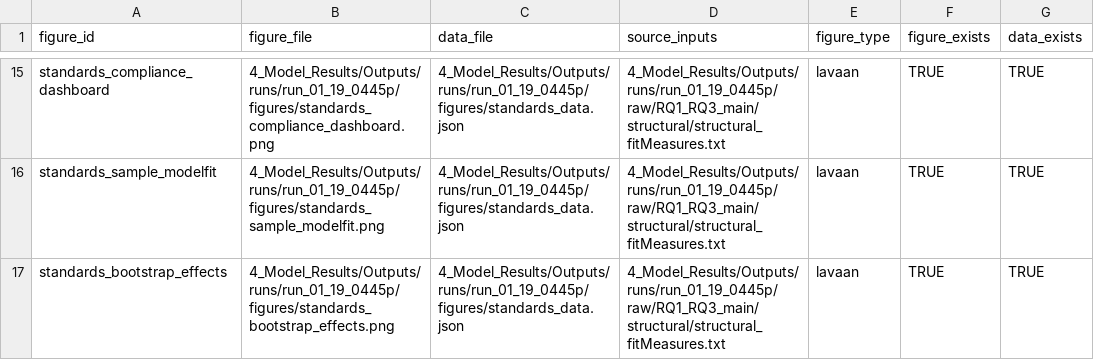
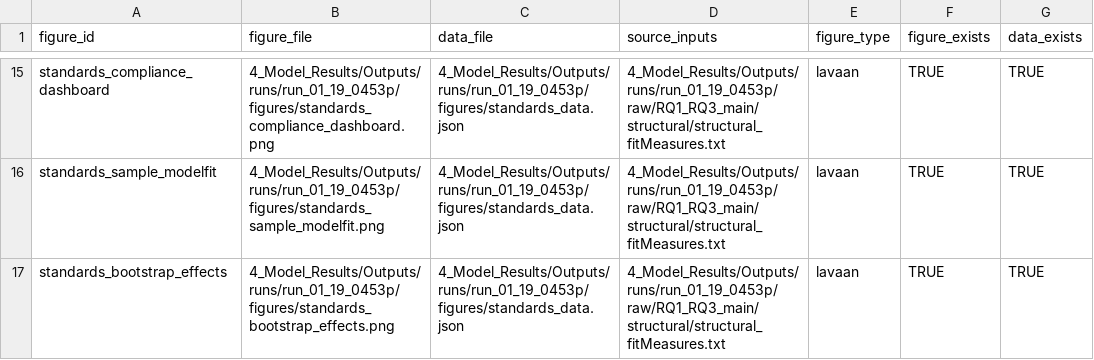
Before and after one commit to Judd23/Dissertation-Model-Simulation, a TSV file: 4_Model_Results/Summary/Run_Summary/figure_sources.tsv, drawn as a sheet; only a part is shown, gaps mark what is left out; the diff covers the shown part only; the diff names each change by its address in the sheet, - before the commit and + after, or states it on an @@ line.

```diff
--- a/4_Model_Results/Summary/Run_Summary/figure_sources.tsv
+++ b/4_Model_Results/Summary/Run_Summary/figure_sources.tsv
-B15 (figure_file): 4_Model_Results/Outputs/runs/run_01_19_0445p/figures/standards_compliance_dashboard.png
+B15 (figure_file): 4_Model_Results/Outputs/runs/run_01_19_0453p/figures/standards_compliance_dashboard.png
-C15:C17 (data_file): 4_Model_Results/Outputs/runs/run_01_19_0445p/figures/standards_data.json
+C15:C17 (data_file): 4_Model_Results/Outputs/runs/run_01_19_0453p/figures/standards_data.json
-D15:D17 (source_inputs): 4_Model_Results/Outputs/runs/run_01_19_0445p/raw/RQ1_RQ3_main/structural/structural_fitMeasures.txt
+D15:D17 (source_inputs): 4_Model_Results/Outputs/runs/run_01_19_0453p/raw/RQ1_RQ3_main/structural/structural_fitMeasures.txt
-B16 (figure_file): 4_Model_Results/Outputs/runs/run_01_19_0445p/figures/standards_sample_modelfit.png
+B16 (figure_file): 4_Model_Results/Outputs/runs/run_01_19_0453p/figures/standards_sample_modelfit.png
-B17 (figure_file): 4_Model_Results/Outputs/runs/run_01_19_0445p/figures/standards_bootstrap_effects.png
+B17 (figure_file): 4_Model_Results/Outputs/runs/run_01_19_0453p/figures/standards_bootstrap_effects.png
```
Also changed, not shown: 39 edited cells elsewhere in this file, 4_Model_Results/Summary/figure_sources.tsv, 41 other files.
